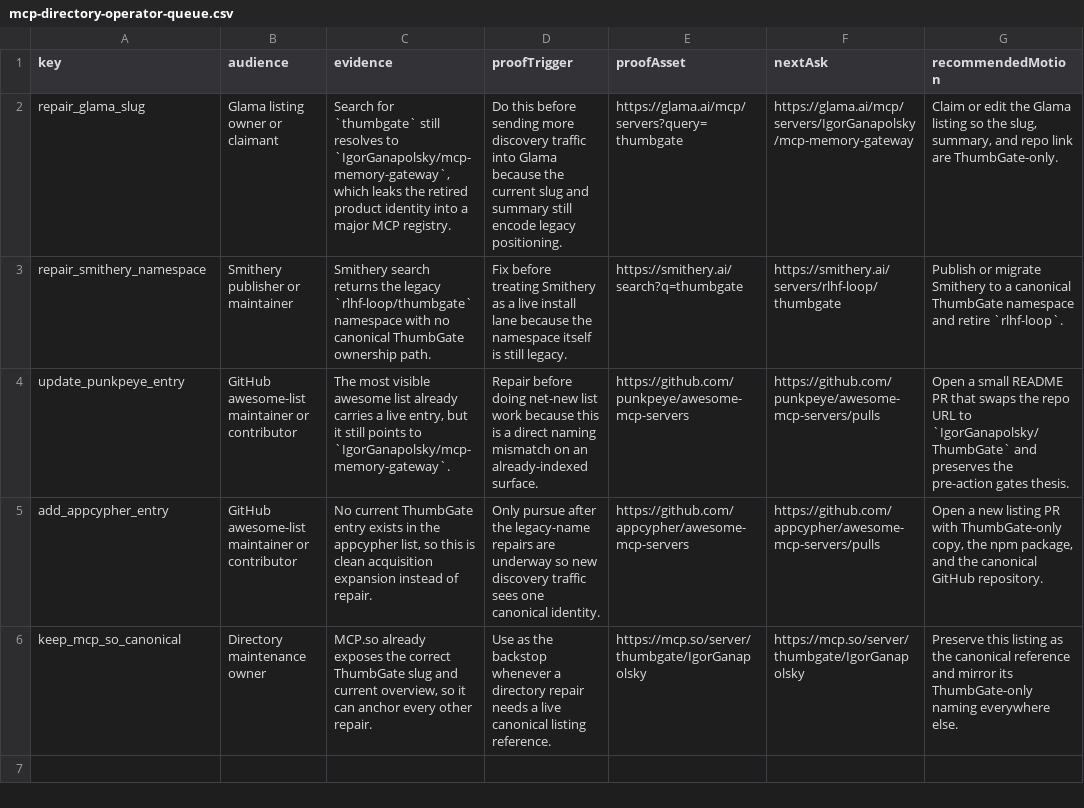
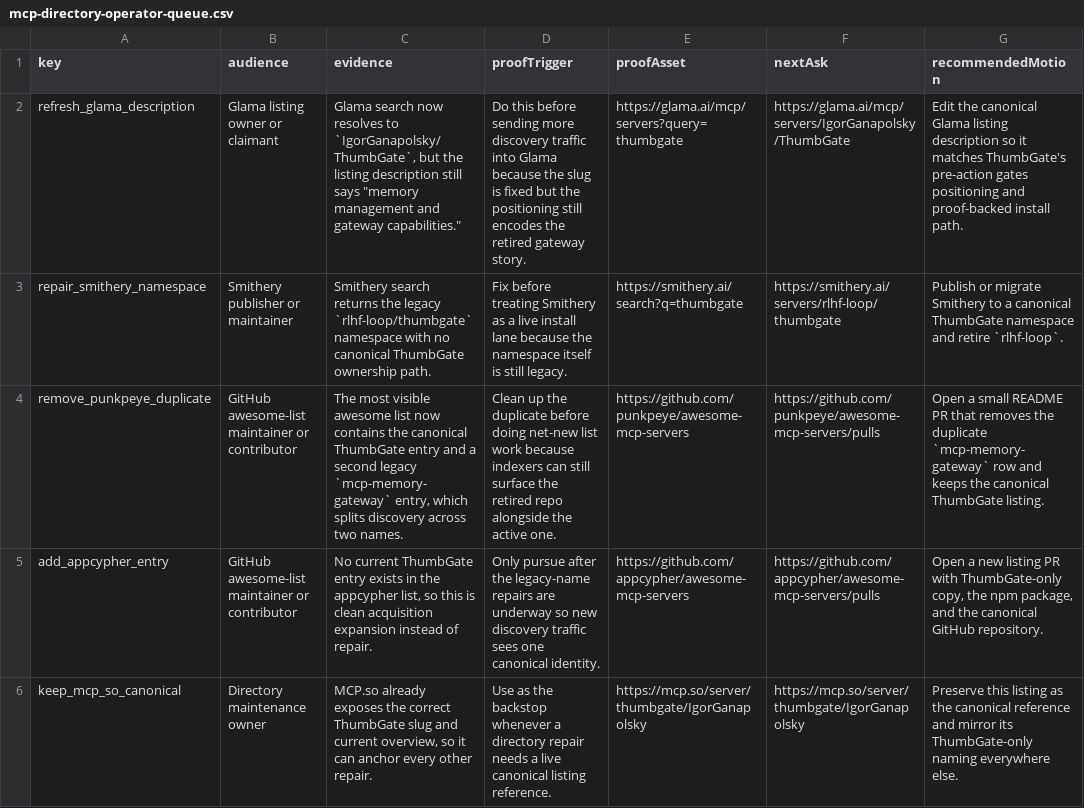
Before and after one commit to IgorGanapolsky/ThumbGate, a CSV file: docs/marketing/mcp-directory-operator-queue.csv, drawn as a sheet.

Commit message:
feat(gtm): refresh MCP directory repair evidence

```diff
--- a/docs/marketing/mcp-directory-operator-queue.csv
+++ b/docs/marketing/mcp-directory-operator-queue.csv
@@ -1,5 +1,5 @@
 key,audience,evidence,proofTrigger,proofAsset,nextAsk,recommendedMotion
-repair_glama_slug,Glama listing owner or claimant,"Search for `thumbgate` still resolves to `IgorGanapolsky/mcp-memory-gateway`, which leaks the retired product identity into a major MCP registry.",Do this before sending more discovery traffic into Glama because the current slug and summary still encode legacy positioning.,https://glama.ai/mcp/servers?query=thumbgate,https://glama.ai/mcp/servers/IgorGanapolsky/mcp-memory-gateway,"Claim or edit the Glama listing so the slug, summary, and repo link are ThumbGate-only."
+refresh_glama_description,Glama listing owner or claimant,"Glama search now resolves to `IgorGanapolsky/ThumbGate`, but the listing description still says ""memory management and gateway capabilities.""",Do this before sending more discovery traffic into Glama because the slug is fixed but the positioning still encodes the retired gateway story.,https://glama.ai/mcp/servers?query=thumbgate,https://glama.ai/mcp/servers/IgorGanapolsky/ThumbGate,Edit the canonical Glama listing description so it matches ThumbGate's pre-action gates positioning and proof-backed install path.
 repair_smithery_namespace,Smithery publisher or maintainer,Smithery search returns the legacy `rlhf-loop/thumbgate` namespace with no canonical ThumbGate ownership path.,Fix before treating Smithery as a live install lane because the namespace itself is still legacy.,https://smithery.ai/search?q=thumbgate,https://smithery.ai/servers/rlhf-loop/thumbgate,Publish or migrate Smithery to a canonical ThumbGate namespace and retire `rlhf-loop`.
-update_punkpeye_entry,GitHub awesome-list maintainer or contributor,"The most visible awesome list already carries a live entry, but it still points to `IgorGanapolsky/mcp-memory-gateway`.",Repair before doing net-new list work because this is a direct naming mismatch on an already-indexed surface.,https://github.com/punkpeye/awesome-mcp-servers,https://github.com/punkpeye/awesome-mcp-servers/pulls,Open a small README PR that swaps the repo URL to `IgorGanapolsky/ThumbGate` and preserves the pre-action gates thesis.
+remove_punkpeye_duplicate,GitHub awesome-list maintainer or contributor,"The most visible awesome list now contains the canonical ThumbGate entry and a second legacy `mcp-memory-gateway` entry, which splits discovery across two names.",Clean up the duplicate before doing net-new list work because indexers can still surface the retired repo alongside the active one.,https://github.com/punkpeye/awesome-mcp-servers,https://github.com/punkpeye/awesome-mcp-servers/pulls,Open a small README PR that removes the duplicate `mcp-memory-gateway` row and keeps the canonical ThumbGate listing.
 add_appcypher_entry,GitHub awesome-list maintainer or contributor,"No current ThumbGate entry exists in the appcypher list, so this is clean acquisition expansion instead of repair.",Only pursue after the legacy-name repairs are underway so new discovery traffic sees one canonical identity.,https://github.com/appcypher/awesome-mcp-servers,https://github.com/appcypher/awesome-mcp-servers/pulls,"Open a new listing PR with ThumbGate-only copy, the npm package, and the canonical GitHub repository."
```
Also changed, not shown: 4 other files.
